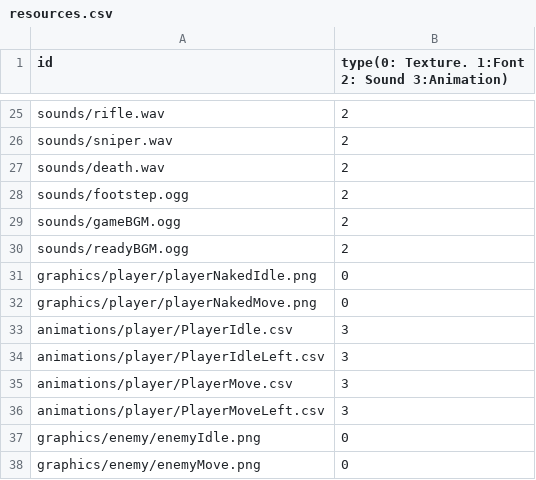
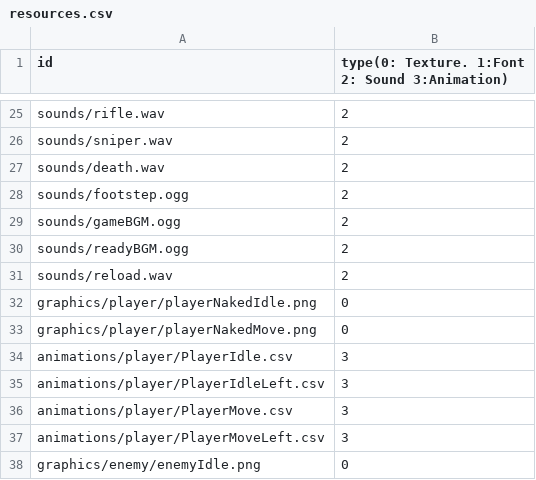
Before and after one commit to sesbat/Titanic, a CSV file: Island-bin/config/resources.csv, drawn as a sheet; only a part is shown, gaps mark what is left out; the shorter side is filled out with more unchanged rows.

Commit message:
reload sound effect

```diff
--- a/Island-bin/config/resources.csv
+++ b/Island-bin/config/resources.csv
@@ -30,2 +30,3 @@ sounds/gameBGM.ogg,2
 sounds/readyBGM.ogg,2
+sounds/reload.wav,2
 graphics/player/playerNakedIdle.png,0
```
Also changed, not shown: 4 other files.
